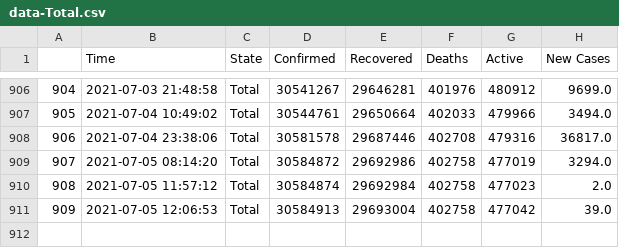
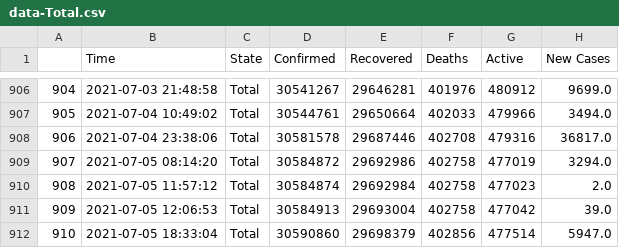
Before and after one commit to dakkshesh07/covid19_data-india-DERP, a CSV file: Total/data-Total.csv, drawn as a sheet; only a part is shown, gaps mark what is left out.

Commit message:
Total: upload updated datasets, fetched on 2021-07-05 18:33:04

```diff
--- a/Total/data-Total.csv
+++ b/Total/data-Total.csv
@@ -911 +911,2 @@
 909,2021-07-05 12:06:53,Total,30584913,29693004,402758,477042,39.0
+910,2021-07-05 18:33:04,Total,30590860,29698379,402856,477514,5947.0
```
